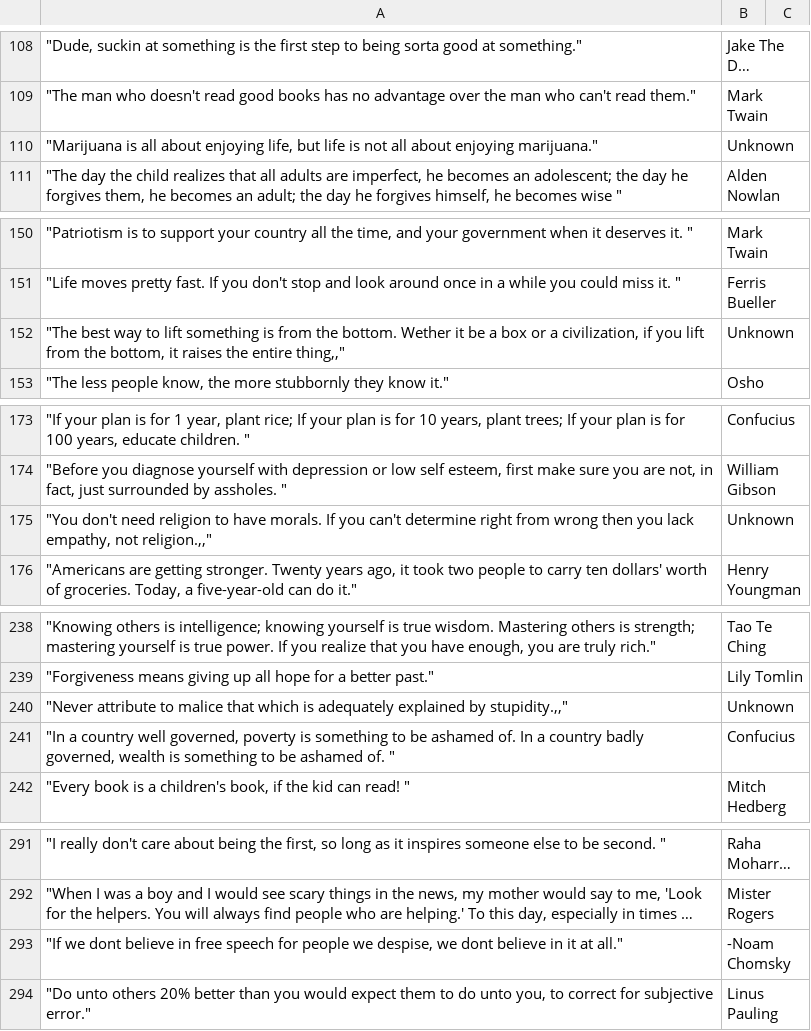
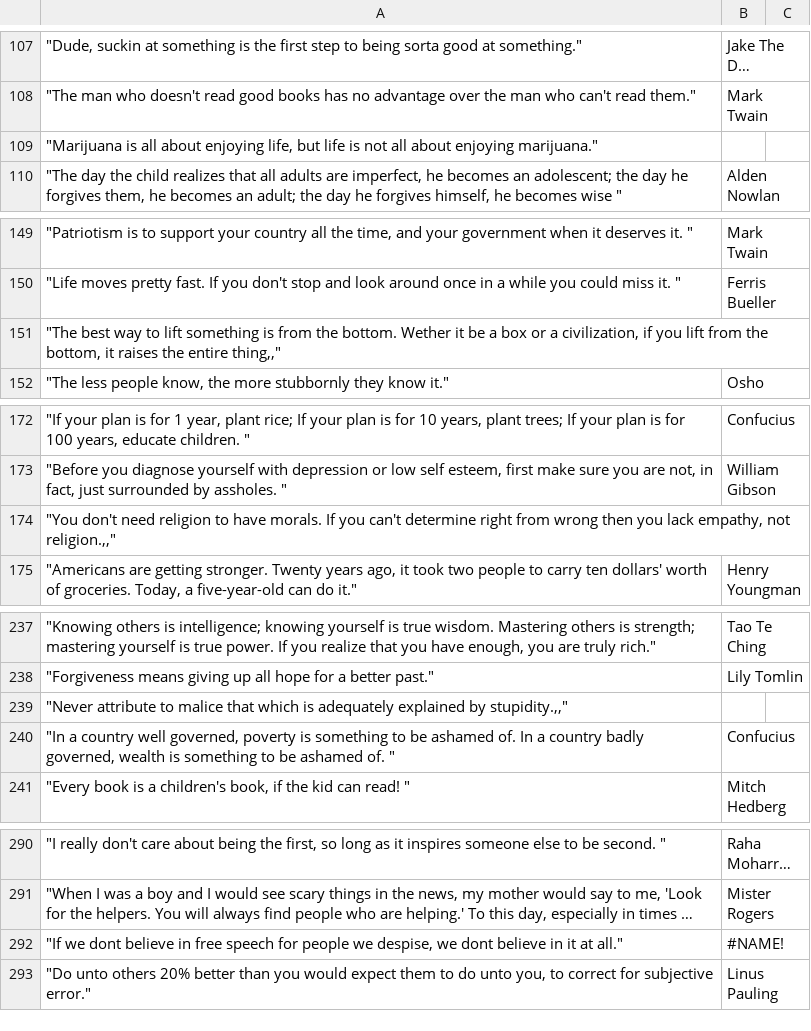
Before and after one commit to armonravid/Inspire, a CSV file: quoteList.csv, drawn as a sheet; only a part is shown, gaps mark what is left out; long unchanged cells end in …; addresses are those after the commit; the diff covers the shown part only; the diff names each change by its address in the sheet, - before the commit and + after, or states it on an @@ line.

Commit message:
Add files via upload

```diff
--- a/quoteList.csv
+++ b/quoteList.csv
-B109: Unknown
+B109: (empty)
-B151: Unknown
+B151: (empty)
-B174: Unknown
+B174: (empty)
-B239: Unknown
+B239: (empty)
-B292: -Noam Chomsky
+B292: #NAME!
```
Also changed, not shown: 6 added rows, 5 removed rows and 35 edited cells elsewhere in this file.
